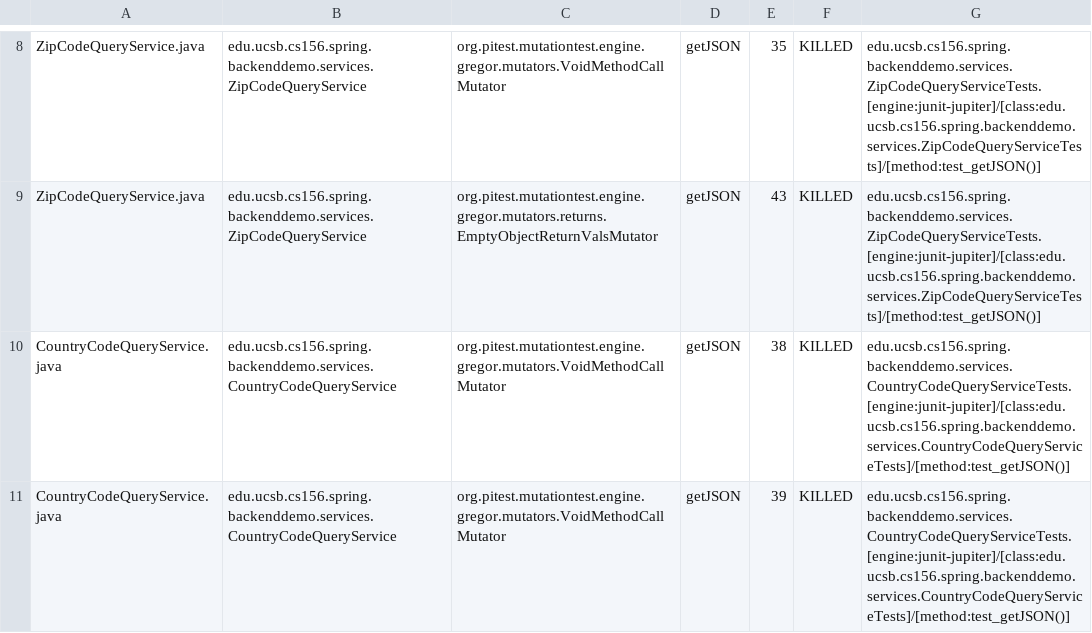
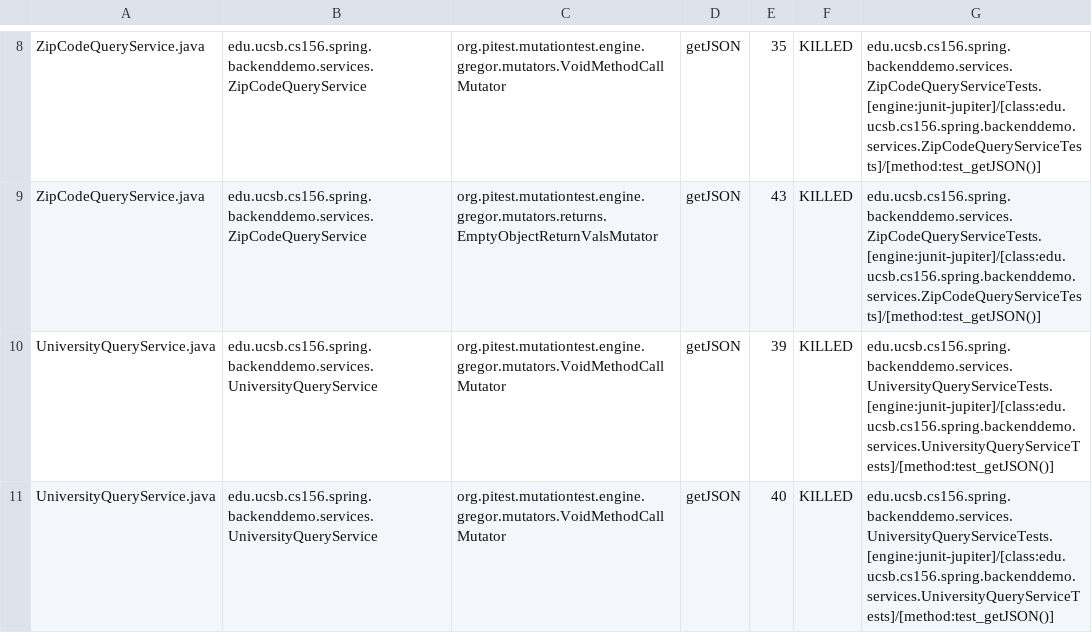
Before and after one commit to ucsb-cs156-m23/team01-m23-10am-1, a CSV file: pitest/mutations.csv, drawn as a sheet; only a part is shown, gaps mark what is left out; the shorter side is filled out with more unchanged rows; the diff covers the shown part only.

Commit message:
Deploying to gh-pages from @ ucsb-cs156-m23/team01-m23-10am-1@d2241a13107e59e1eb20e6efaecf5561c9fd7d9c 🚀

```diff
--- a/pitest/mutations.csv
+++ b/pitest/mutations.csv
@@ -9 +9,3 @@ ZipCodeQueryService.java,edu.ucsb.cs156.spring.backenddemo.services.ZipCodeQuery
 ZipCodeQueryService.java,edu.ucsb.cs156.spring.backenddemo.services.ZipCodeQueryService,org.pitest.mutationtest.engine.gregor.mutators.returns.EmptyObjectReturnValsMutator,getJSON,43,KILLED,edu.ucsb.cs156.spring.backenddemo.services.ZipCodeQueryServiceTests.[engine:junit-jupiter]/[class:edu.ucsb.cs156.spring.backenddemo.services.ZipCodeQueryServiceTests]/[method:test_getJSON()]
+UniversityQueryService.java,edu.ucsb.cs156.spring.backenddemo.services.UniversityQueryService,org.pitest.mutationtest.engine.gregor.mutators.VoidMethodCallMutator,getJSON,39,KILLED,edu.ucsb.cs156.spring.backenddemo.services.UniversityQueryServiceTests.[engine:junit-jupiter]/[class:edu.ucsb.cs156.spring.backenddemo.services.UniversityQueryServiceTests]/[method:test_getJSON()]
+UniversityQueryService.java,edu.ucsb.cs156.spring.backenddemo.services.UniversityQueryService,org.pitest.mutationtest.engine.gregor.mutators.VoidMethodCallMutator,getJSON,40,KILLED,edu.ucsb.cs156.spring.backenddemo.services.UniversityQueryServiceTests.[engine:junit-jupiter]/[class:edu.ucsb.cs156.spring.backenddemo.services.UniversityQueryServiceTests]/[method:test_getJSON()]
```
Also changed, not shown: 2 added rows elsewhere in this file, 15 other files.
